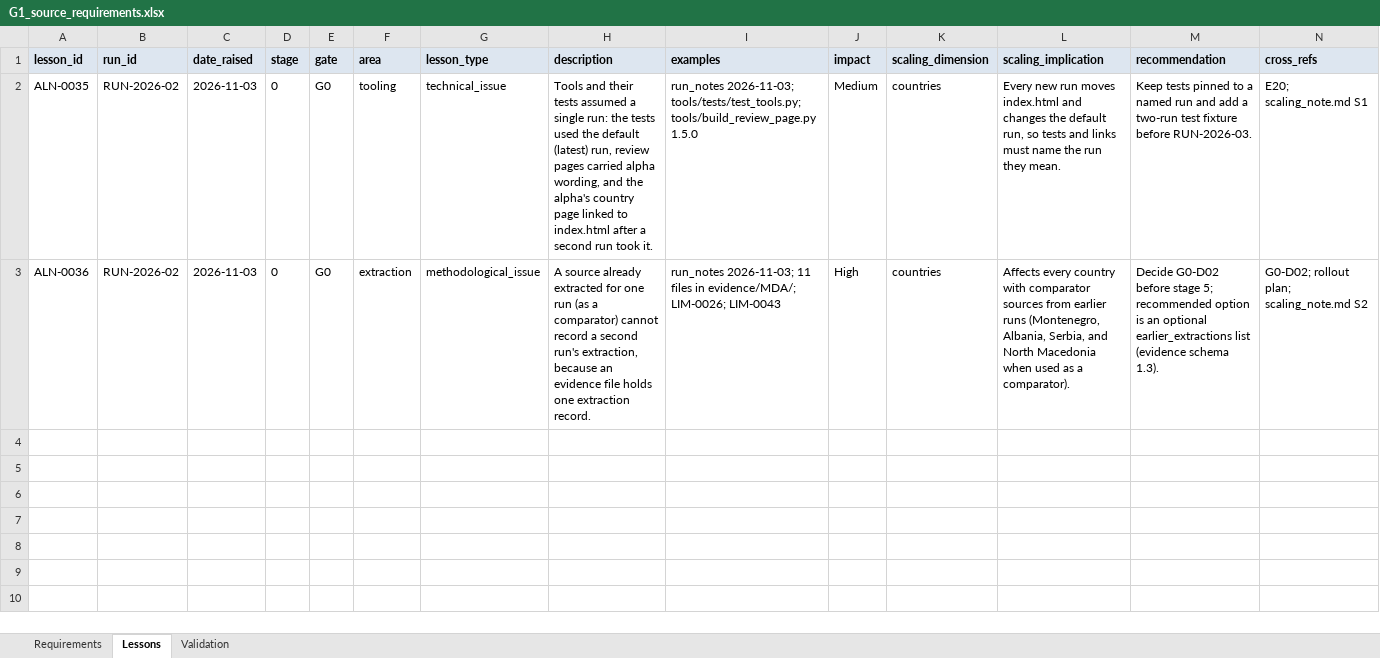
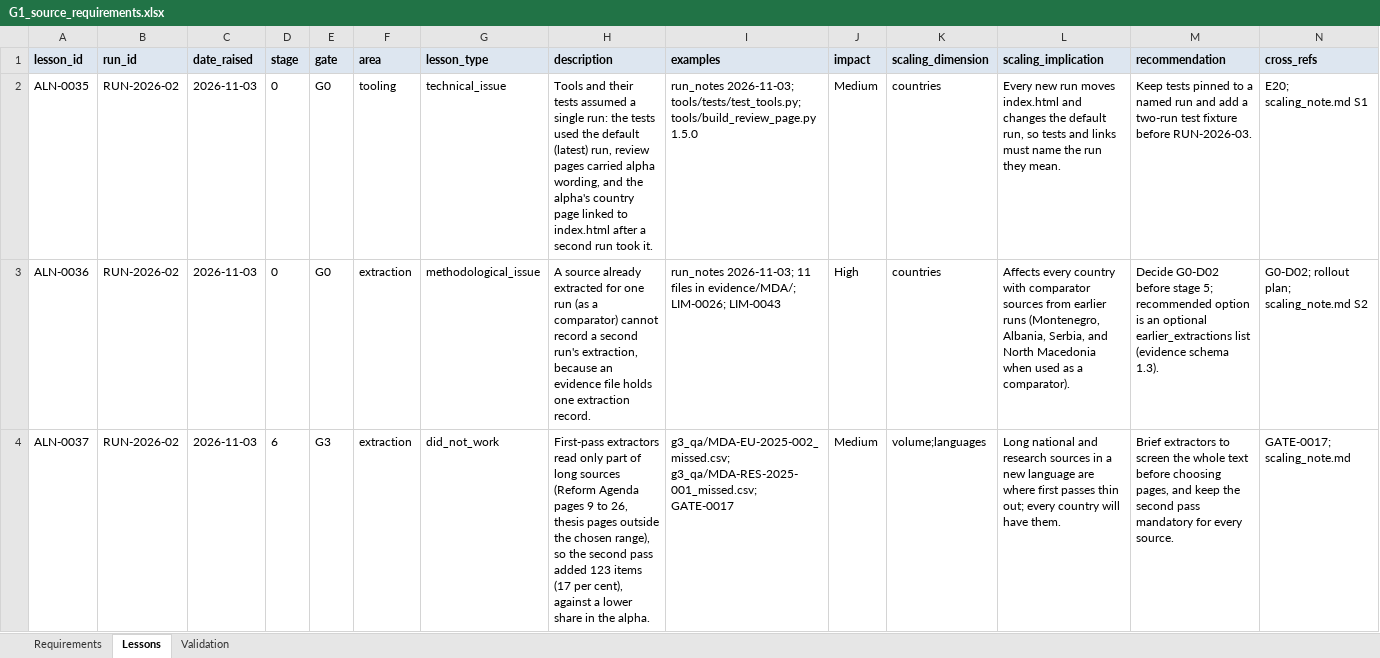
Before and after one commit to sofafran/EU-Accession-Policy-Tool, an Excel workbook: review/RUN-2026-02/G1_source_requirements.xlsx, sheet Lessons, drawn as a sheet; only a part is shown; values as stored, in another font and other column widths than the file's, no borders; rows hold the shown columns only; the diff names each change by its address in the sheet, - before the commit and + after, or states it on an @@ line.

```diff
--- a/review/RUN-2026-02/G1_source_requirements.xlsx (sheet Lessons)
+++ b/review/RUN-2026-02/G1_source_requirements.xlsx (sheet Lessons)
+row 4: ALN-0037 | RUN-2026-02 | 2026-11-03 | 6 | G3 | extraction | did_not_work | First-pass extractors read only part of long sources (Reform Agenda pages 9 to 26, thesis pages outside the chosen range), so the second pass added 123 items (17 per cent), against a lower share in the alpha. | g3_qa/MDA-EU-2025-002_missed.csv; g3_qa/MDA-RES-2025-001_missed.csv; GATE-0017 | Medium | volume;languages | Long national and research sources in a new language are where first passes thin out; every country will have them. | Brief extractors to screen the whole text before choosing pages, and keep the second pass mandatory for every source. | GATE-0017; scaling_note.md
```
Also changed, not shown: sheet Requirements, sheet Validation, review/RUN-2026-02/G2_source_review.xlsx, 55 other files.
